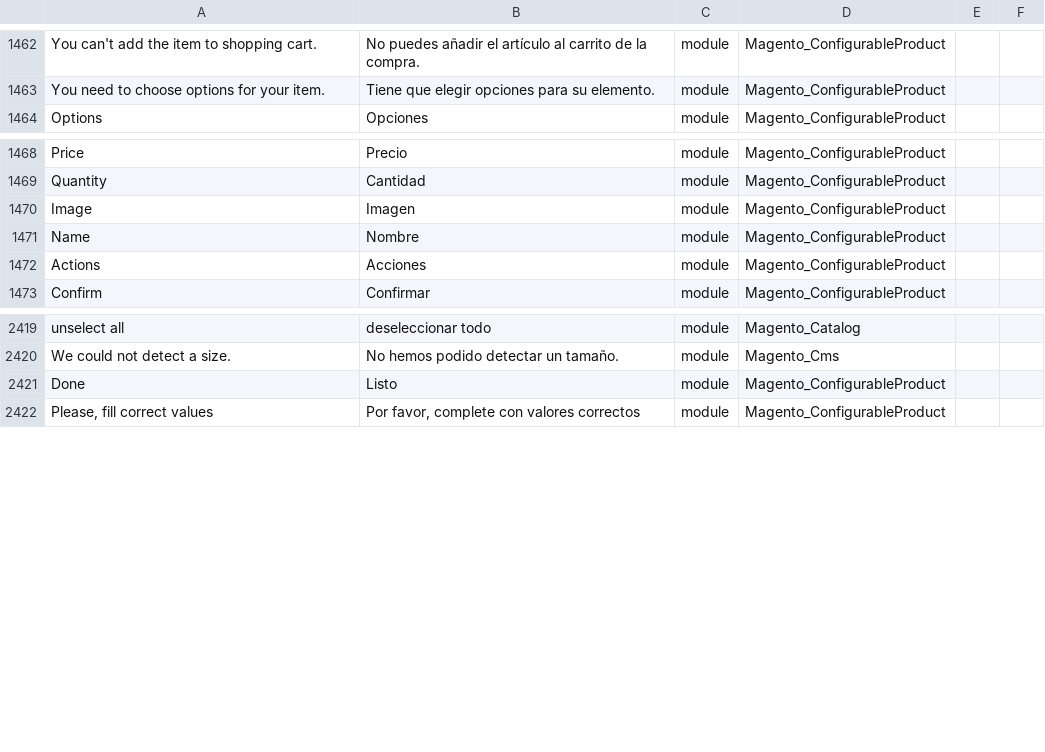
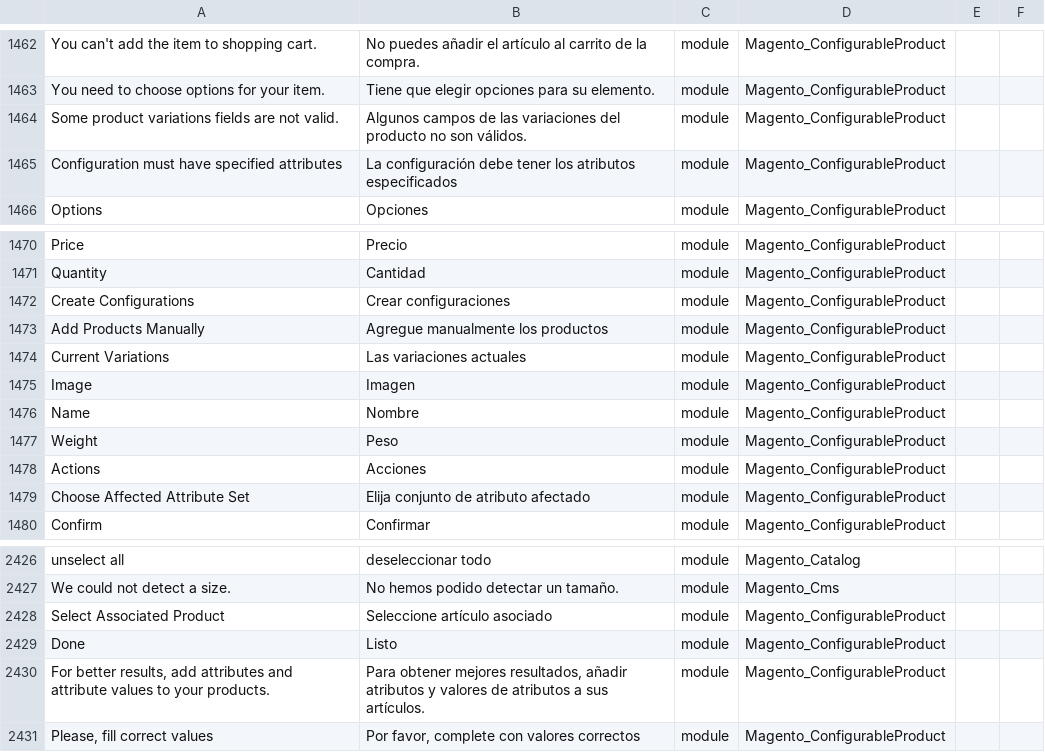
Before and after one commit to Magento2Translations/language_es_ar, a CSV file: es_AR.csv, drawn as a sheet; only a part is shown, gaps mark what is left out; the diff names each change by its address in the sheet, - before the commit and + after, or states it on an @@ line.

```diff
--- a/es_AR.csv
+++ b/es_AR.csv
+row 1464: Some product variations fields are not valid. | Algunos campos de las variaciones del producto no son válidos. | module | Magento_ConfigurableProduct
+row 1465: Configuration must have specified attributes | La configuración debe tener los atributos especificados | module | Magento_ConfigurableProduct
+row 1472: Create Configurations | Crear configuraciones | module | Magento_ConfigurableProduct
+row 1473: Add Products Manually | Agregue manualmente los productos | module | Magento_ConfigurableProduct
+row 1474: Current Variations | Las variaciones actuales | module | Magento_ConfigurableProduct
+row 1477: Weight | Peso | module | Magento_ConfigurableProduct
+row 1479: Choose Affected Attribute Set | Elija conjunto de atributo afectado | module | Magento_ConfigurableProduct
+row 2428: Select Associated Product | Seleccione artículo asociado | module | Magento_ConfigurableProduct
+row 2430: For better results, add attributes and attribute values to your products. | Para obtener mejores resultados, añadir atributos y valores de atributos a sus artículos. | module | Magento_ConfigurableProduct
```
Also changed, not shown: 1 other file.
